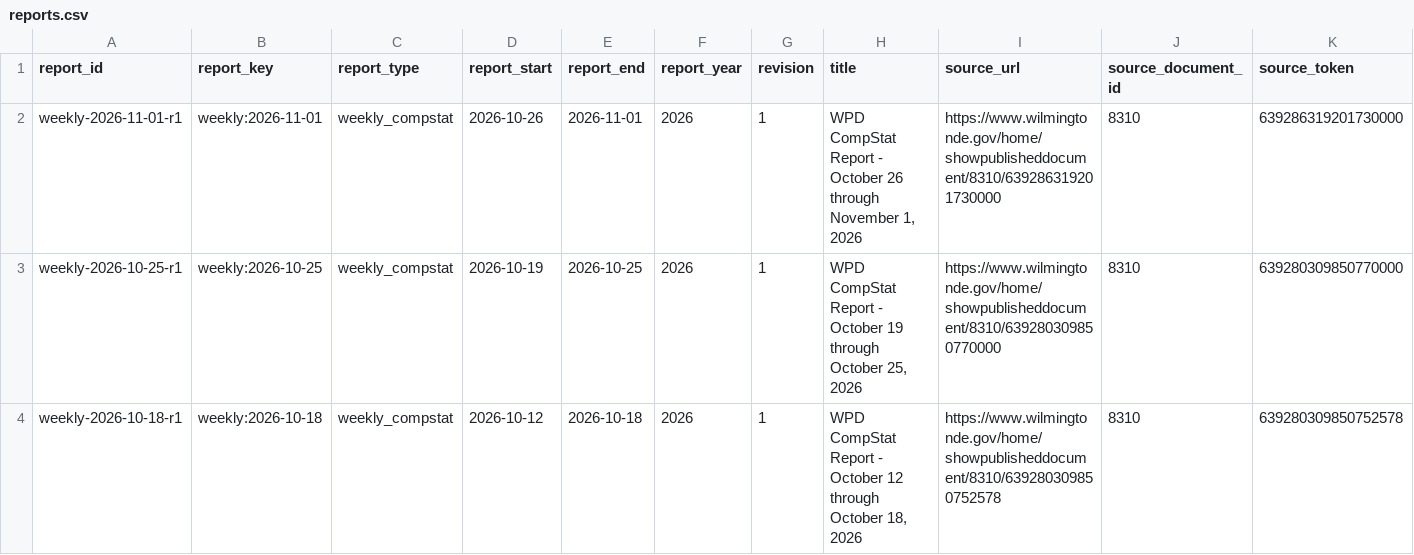
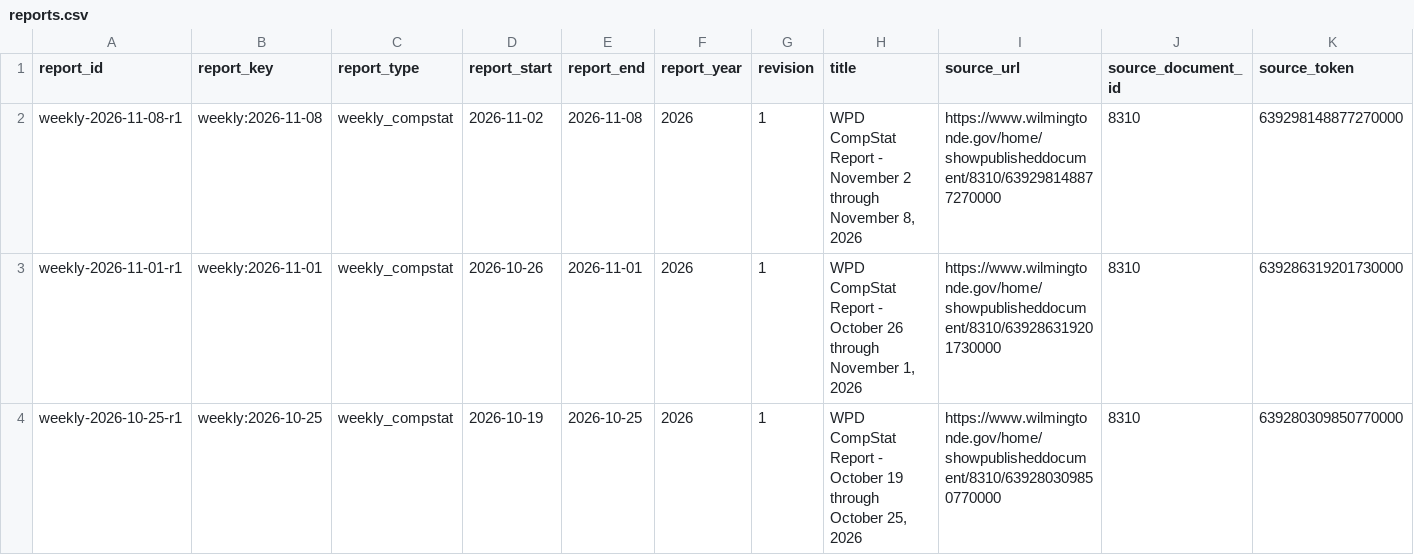
Before and after one commit to theurbanresident/CompStat-archive, a CSV file: catalog/reports.csv, drawn as a sheet; only a part is shown; the shorter side is filled out with more unchanged rows; rows hold the shown columns only; the diff names each change by its address in the sheet, - before the commit and + after, or states it on an @@ line.

Commit message:
archive: add 1 source report update(s)

```diff
--- a/catalog/reports.csv
+++ b/catalog/reports.csv
+row 2: weekly-2026-11-08-r1 | weekly:2026-11-08 | weekly_compstat | 2026-11-02 | 2026-11-08 | 2026 | 1 | WPD CompStat Report - November 2 through November 8, 2026 | https://www.wilmingtonde.gov/home/showpublisheddocument/8310/639298148877270000 | 8310 | 639298148877270000
```
Also changed, not shown: catalog/coverage.csv, 7 other files.
